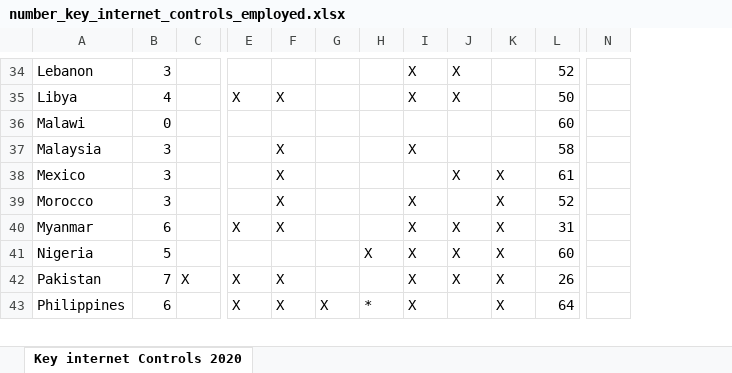
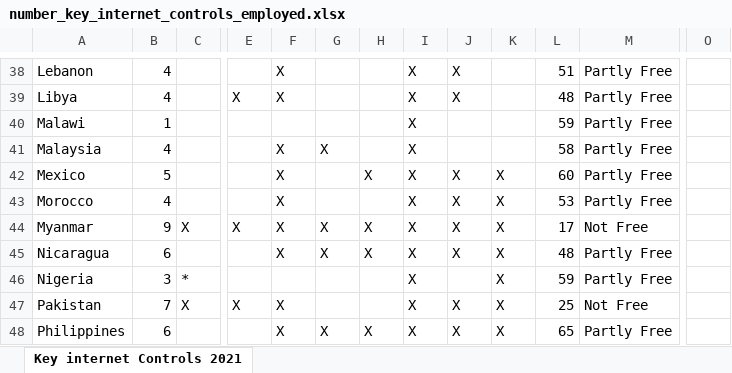
Before and after one commit to undp/digital-development-compass, an Excel workbook: data/number_key_internet_controls_employed.xlsx, sheet Key internet Controls 2021, drawn as a sheet; only a part is shown, gaps mark what is left out; values as stored, in another font and other column widths than the file's, no cell formats; conditional formats not drawn; removed rows and columns are numbered as before the commit, all else as after; rows hold the shown columns only; the diff covers the shown part only; the diff names each change by its address in the sheet, - before the commit and + after, or states it on an @@ line.

Commit message:
Flat: latest data (2021-11-12T16:58:37.299Z) {   "date": "2021-11-12T16:58:37.299Z",   "files": [     {       "name": "data/number_key_internet_controls_employed.xlsx",       "deltaBytes": 7944,       "source": "https://freedomhouse.org/sites/default/files/2021-09/FOTN_2021_Key_Internet_Controls.xlsx"     },     {       "name": "processed/number_key_internet_controls_employed.csv",       "deltaBytes": 901,       "source": "https://freedomhouse.org/sites/default/files/2021-09/FOTN_2021_Key_Internet_Controls.xlsx"     },     {       "name": "data/id4d_services.xlsx",       "deltaBytes": -20,       "source": "https://raw.githubusercontent.com/mbelinsky/public_development_data/main/id4d.xlsx"     },     {       "name": "data/TCdata360.csv",       "deltaBytes": -25890,       "source": "https://raw.githubusercontent.com/mbelinsky/public_development_data/main/TCdata360.csv"     },     {       "name": "processed/TCdata360.csv",       "deltaBytes": -25890,       "source": "https://raw.githubusercontent.com/mbelinsky/public_development_data/main/TCdata360.csv"     },     {       "name": "data/patent_application_PCT.csv",       "deltaBytes": -1295,       "source": "https://raw.githubusercontent.com/mbelinsky/public_development_data/main/patent_application_PCT.csv"     },     {       "name": "processed/patent_application_PCT.csv",       "deltaBytes": -498,       "source": "https://raw.githubusercontent.com/mbelinsky/public_development_data/main/patent_application_PCT.csv"     },     {       "name": "data/Hague_system.csv",       "deltaBytes": -51,       "source": "https://raw.githubusercontent.com/mbelinsky/public_development_data/main/Hague_system.csv"     }   ] }

```diff
--- a/data/number_key_internet_controls_employed.xlsx (sheet Key internet Controls 2021)
+++ b/data/number_key_internet_controls_employed.xlsx (sheet Key internet Controls 2021)
-sheet tab: Key internet Controls 2020
+sheet tab: Key internet Controls 2021
+column M, rows 38-44: Partly Free | Partly Free | Partly Free | Partly Free | Partly Free | Partly Free | Not Free; rows 46-48: Partly Free | Not Free | Partly Free
-column N, empty
+column O, empty
-B38: 3
+B38: 4
-F38: (empty)
+F38: X
-L38: 52
+L38: 51
-L39: 50
+L39: 48
-B40: 0
+B40: 1
-I40: (empty)
+I40: X
-L40: 60
+L40: 59
-B41: 3
+B41: 4
-G41: (empty)
+G41: X
-B42: 3
+B42: 5
-H42: (empty)
+H42: X
-I42: (empty)
+I42: X
-L42: 61
+L42: 60
-B43: 3
+B43: 4
-J43: (empty)
+J43: X
-L43: 52
+L43: 53
-B44: 6
+B44: 9
-C44: (empty)
+C44: X
-G44: (empty)
+G44: X
-H44: (empty)
+H44: X
-L44: 31
+L44: 17
+row 45: Nicaragua | 6 |  |  | X | X | X | X | X | X | 48 | Partly Free
-B46: 5
+B46: 3
-C46: (empty)
+C46: *
-H46: X
+H46: (empty)
-J46: X
+J46: (empty)
-L46: 60
+L46: 59
-L47: 26
+L47: 25
-E48: X
+E48: (empty)
-H48: *
+H48: X
-J48: (empty)
+J48: X
-L48: 64
+L48: 65
```
Also changed, not shown: 7 added rows, 3 removed rows and 148 edited cells elsewhere in this sheet, cell formats, 7 other files.
